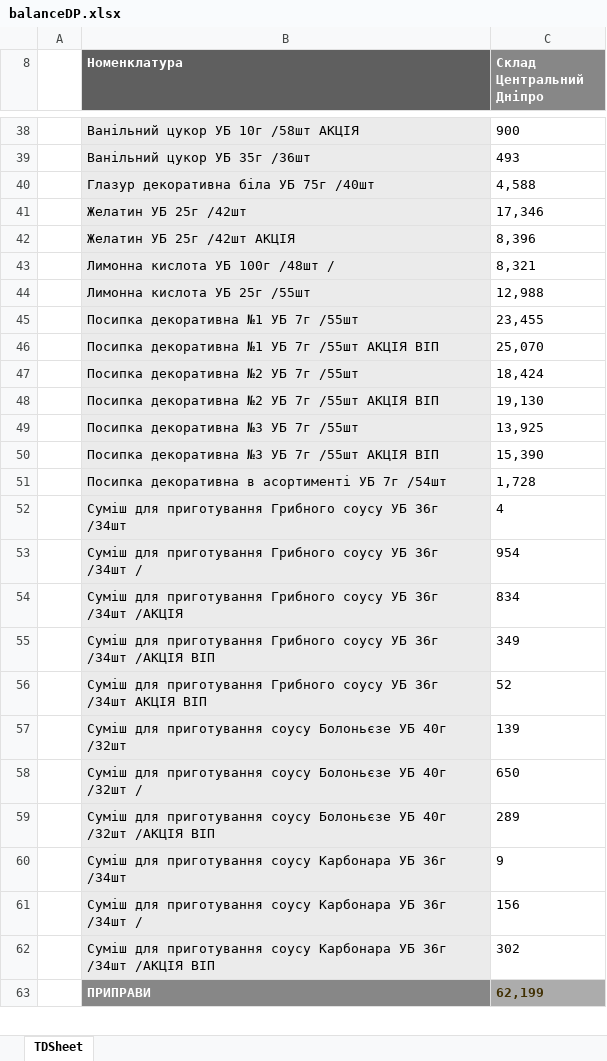
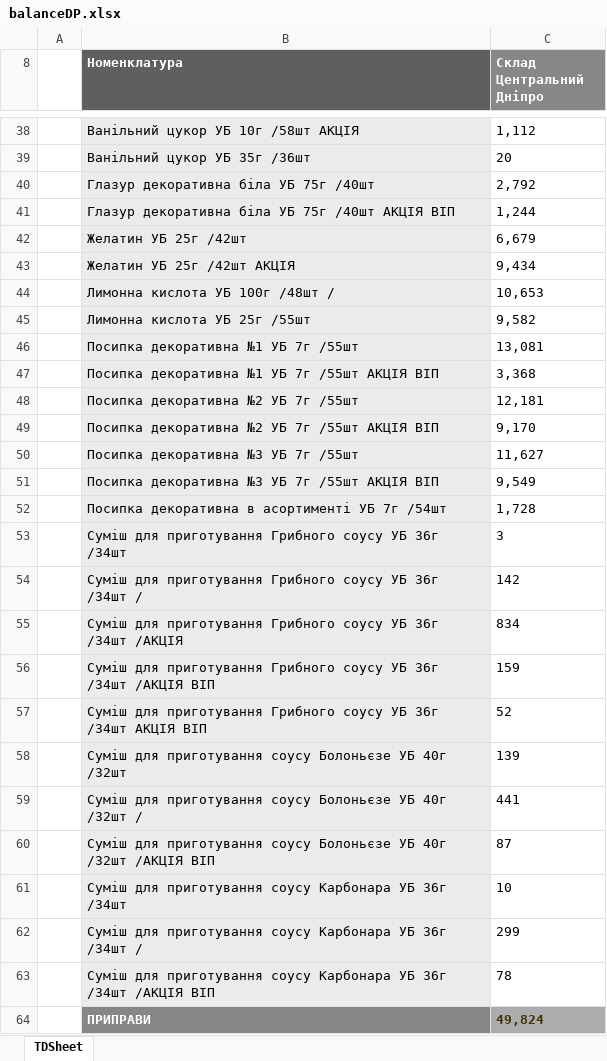
Before and after one commit to Stako21/jwt-auth, an Excel workbook: client/public/Sorce/balanceDP.xlsx, sheet TDSheet, drawn as a sheet; only a part is shown, gaps mark what is left out; values as stored, in another font and other column widths than the file's, no borders; charts and pictures not drawn; addresses are those after the commit; the diff covers the shown part only; the diff names each change by its address in the sheet, - before the commit and + after, or states it on an @@ line.

```diff
--- a/client/public/Sorce/balanceDP.xlsx (sheet TDSheet)
+++ b/client/public/Sorce/balanceDP.xlsx (sheet TDSheet)
-C38 (Склад Центральний Дніпро): 900
+C38 (Склад Центральний Дніпро): 1,112
-C39 (Склад Центральний Дніпро): 493
+C39 (Склад Центральний Дніпро): 20
-C40 (Склад Центральний Дніпро): 4,588
+C40 (Склад Центральний Дніпро): 2,792
+row 41:  | Глазур декоративна біла УБ 75г /40шт АКЦІЯ ВІП | 1,244
-C42 (Склад Центральний Дніпро): 17,346
+C42 (Склад Центральний Дніпро): 6,679
-C43 (Склад Центральний Дніпро): 8,396
+C43 (Склад Центральний Дніпро): 9,434
-C44 (Склад Центральний Дніпро): 8,321
+C44 (Склад Центральний Дніпро): 10,653
-C45 (Склад Центральний Дніпро): 12,988
+C45 (Склад Центральний Дніпро): 9,582
-C46 (Склад Центральний Дніпро): 23,455
+C46 (Склад Центральний Дніпро): 13,081
-C47 (Склад Центральний Дніпро): 25,070
+C47 (Склад Центральний Дніпро): 3,368
-C48 (Склад Центральний Дніпро): 18,424
+C48 (Склад Центральний Дніпро): 12,181
-C49 (Склад Центральний Дніпро): 19,130
+C49 (Склад Центральний Дніпро): 9,170
-C50 (Склад Центральний Дніпро): 13,925
+C50 (Склад Центральний Дніпро): 11,627
-C51 (Склад Центральний Дніпро): 15,390
+C51 (Склад Центральний Дніпро): 9,549
-C53 (Склад Центральний Дніпро): 4
+C53 (Склад Центральний Дніпро): 3
-C54 (Склад Центральний Дніпро): 954
+C54 (Склад Центральний Дніпро): 142
-C56 (Склад Центральний Дніпро): 349
+C56 (Склад Центральний Дніпро): 159
-C59 (Склад Центральний Дніпро): 650
+C59 (Склад Центральний Дніпро): 441
-C60 (Склад Центральний Дніпро): 289
+C60 (Склад Центральний Дніпро): 87
-C61 (Склад Центральний Дніпро): 9
+C61 (Склад Центральний Дніпро): 10
-C62 (Склад Центральний Дніпро): 156
+C62 (Склад Центральний Дніпро): 299
-C63 (Склад Центральний Дніпро): 302
+C63 (Склад Центральний Дніпро): 78
-C64 (Склад Центральний Дніпро): 62,199
+C64 (Склад Центральний Дніпро): 49,824
```
Also changed, not shown: 44 added rows, 24 removed rows and 407 edited cells elsewhere in this sheet, hidden cells, client/public/Sorce/balanceKR.xlsx, client/public/Sorce/balanceML.xlsx, 10 other files.
